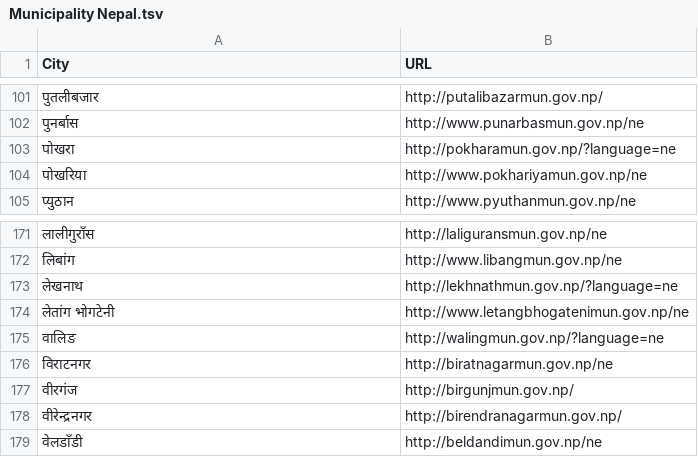
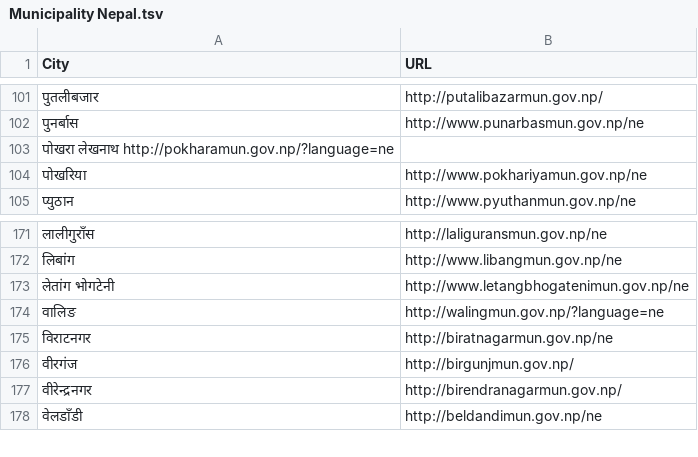
Before and after one commit to nikeshbalami/municipal-nepal, a TSV file: Municipality Nepal.tsv, drawn as a sheet; only a part is shown, gaps mark what is left out; removed rows and columns are numbered as before the commit, all else as after; the diff names each change by its address in the sheet, - before the commit and + after, or states it on an @@ line.

```diff
--- a/Municipality Nepal.tsv
+++ b/Municipality Nepal.tsv
-row 103: पोखरा | http://pokharamun.gov.np/?language=ne
+row 103: पोखरा लेखनाथ http://pokharamun.gov.np/?language=ne
-row 173: लेखनाथ | http://lekhnathmun.gov.np/?language=ne
```
Also changed, not shown: Municipality Nepal.csv.
